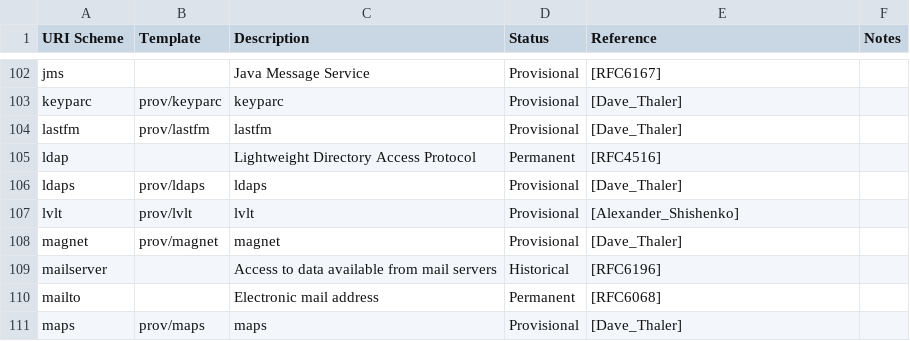
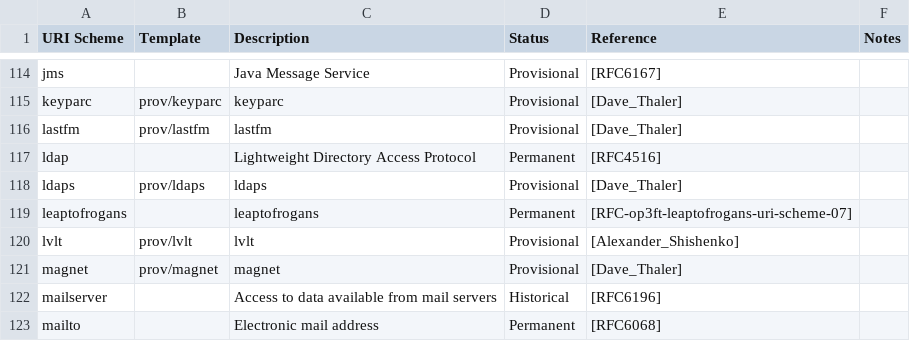
Before and after one commit to crwlrsoft/url, a CSV file: data/uri-schemes.csv, drawn as a sheet; only a part is shown, gaps mark what is left out; the shorter side is filled out with more unchanged rows; the diff covers the shown part only.

Commit message:
Update schemes and public suffixes

```diff
--- a/data/uri-schemes.csv
+++ b/data/uri-schemes.csv
@@ -109,2 +121,3 @@ ldap,,Lightweight Directory Access Protocol,Permanent,[RFC4516],
 ldaps,prov/ldaps,ldaps,Provisional,[Dave_Thaler],
+leaptofrogans,,leaptofrogans,Permanent,[RFC-op3ft-leaptofrogans-uri-scheme-07],
 lvlt,prov/lvlt,lvlt,Provisional,[Alexander_Shishenko],
```
Also changed, not shown: 17 added rows elsewhere in this file, 3 other files.
